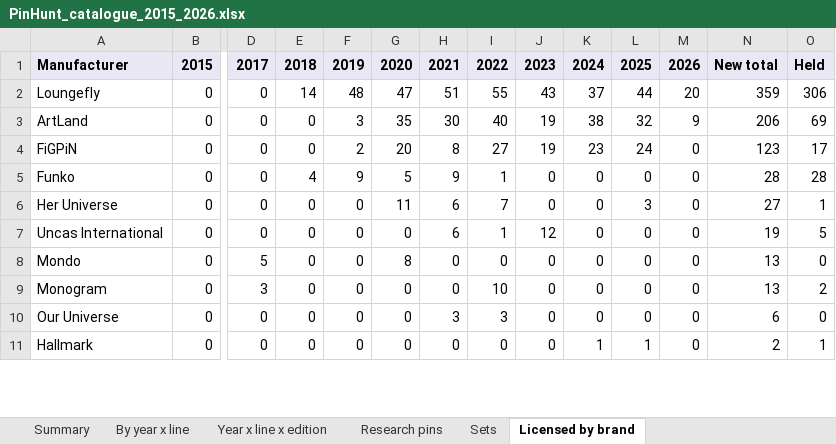
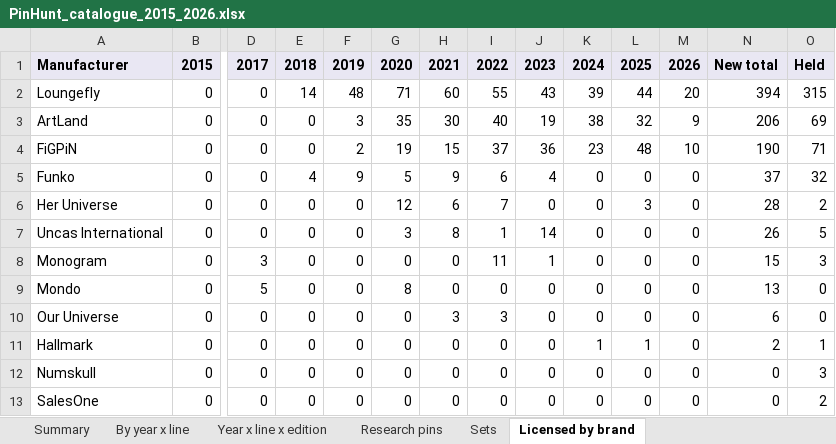
Before and after one commit to alperahmet1990-debug/Pin-hunt-uk, an Excel workbook: docs/research/catalogue-backfill/PinHunt_catalogue_2015_2026.xlsx, sheet Licensed by brand, drawn as a sheet; only a part is shown, gaps mark what is left out; values as stored, in another font and other column widths than the file's, no borders; removed rows and columns are numbered as before the commit, all else as after; rows hold the shown columns only; the diff covers the shown part only; the diff names each change by its address in the sheet, - before the commit and + after, or states it on an @@ line.

```diff
--- a/docs/research/catalogue-backfill/PinHunt_catalogue_2015_2026.xlsx (sheet Licensed by brand)
+++ b/docs/research/catalogue-backfill/PinHunt_catalogue_2015_2026.xlsx (sheet Licensed by brand)
-G2: 47
+G2: 71
-H2: 51
+H2: 60
-K2: 37
+K2: 39
-N2: 359
+N2: 394
-O2: 306
+O2: 315
-G4: 20
+G4: 19
-H4: 8
+H4: 15
-I4: 27
+I4: 37
-J4: 19
+J4: 36
-L4: 24
+L4: 48
-M4: 0
+M4: 10
-N4: 123
+N4: 190
-O4: 17
+O4: 71
-I5: 1
+I5: 6
-J5: 0
+J5: 4
-N5: 28
+N5: 37
-O5: 28
+O5: 32
-G6: 11
+G6: 12
-N6: 27
+N6: 28
-O6: 1
+O6: 2
-G7: 0
+G7: 3
-H7: 6
+H7: 8
-J7: 12
+J7: 14
-N7: 19
+N7: 26
+row 8: Monogram | 0 | 3 | 0 | 0 | 0 | 0 | 11 | 1 | 0 | 0 | 0 | 15 | 3
-row 9: Monogram | 0 | 3 | 0 | 0 | 0 | 0 | 10 | 0 | 0 | 0 | 0 | 13 | 2
+row 12: Numskull | 0 | 0 | 0 | 0 | 0 | 0 | 0 | 0 | 0 | 0 | 0 | 0 | 3
+row 13: SalesOne | 0 | 0 | 0 | 0 | 0 | 0 | 0 | 0 | 0 | 0 | 0 | 0 | 2
```
Also changed, not shown: 4 added rows, 1 removed row and 44 edited cells elsewhere in this sheet, sheet Research pins, sheet Sets, sheet Year x line x edition, sheet By year x line, sheet Summary, 8 other files.
